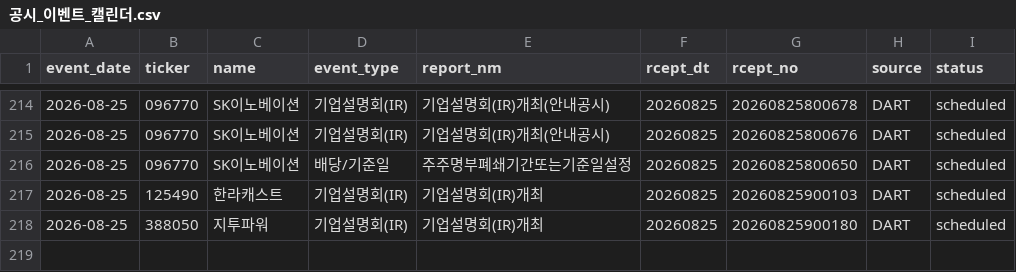
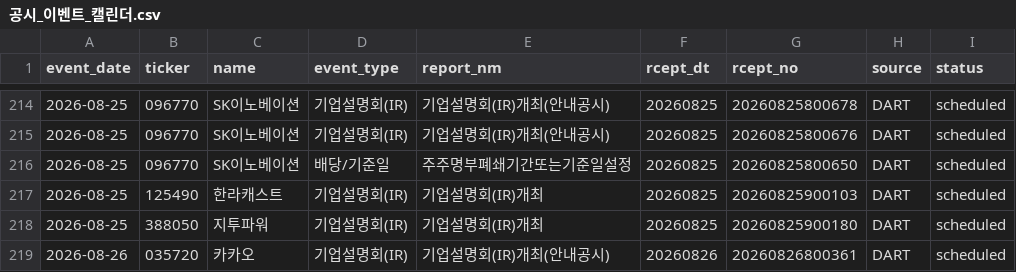
Before and after one commit to Lee-D-S/stock-signal-lab, a CSV file: ai 주가 변동 원인 분석/08_관찰기록/07_공시이벤트/공시_이벤트_캘린더.csv, drawn as a sheet; only a part is shown, gaps mark what is left out.

```diff
--- a/ai 주가 변동 원인 분석/08_관찰기록/07_공시이벤트/공시_이벤트_캘린더.csv
+++ b/ai 주가 변동 원인 분석/08_관찰기록/07_공시이벤트/공시_이벤트_캘린더.csv
@@ -218 +218,2 @@
 2026-08-25,388050,지투파워,기업설명회(IR),기업설명회(IR)개최,20260825,20260825900180,DART,scheduled
+2026-08-26,035720,카카오,기업설명회(IR),기업설명회(IR)개최(안내공시),20260826,20260826800361,DART,scheduled
```
Also changed, not shown: 3 other files.
